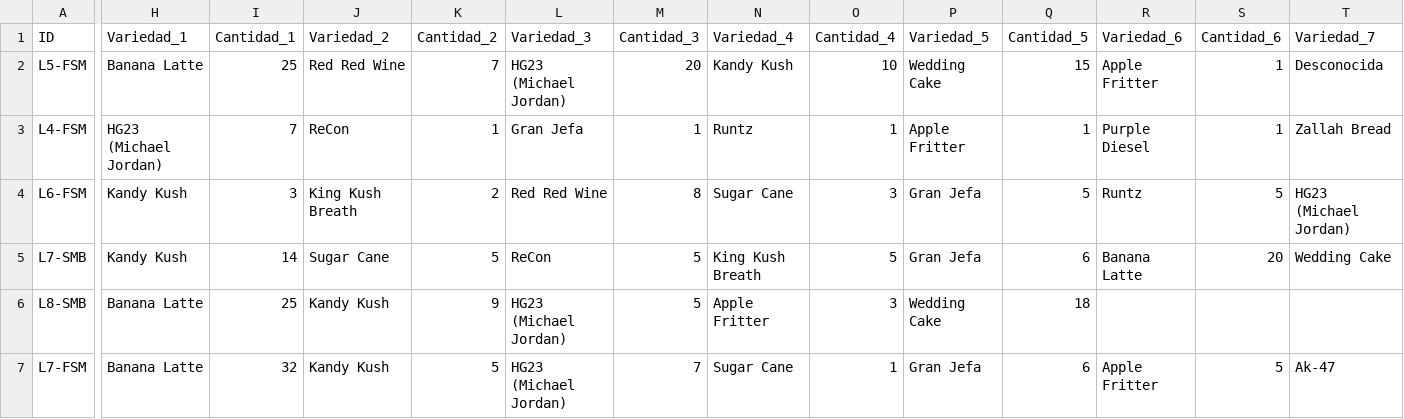
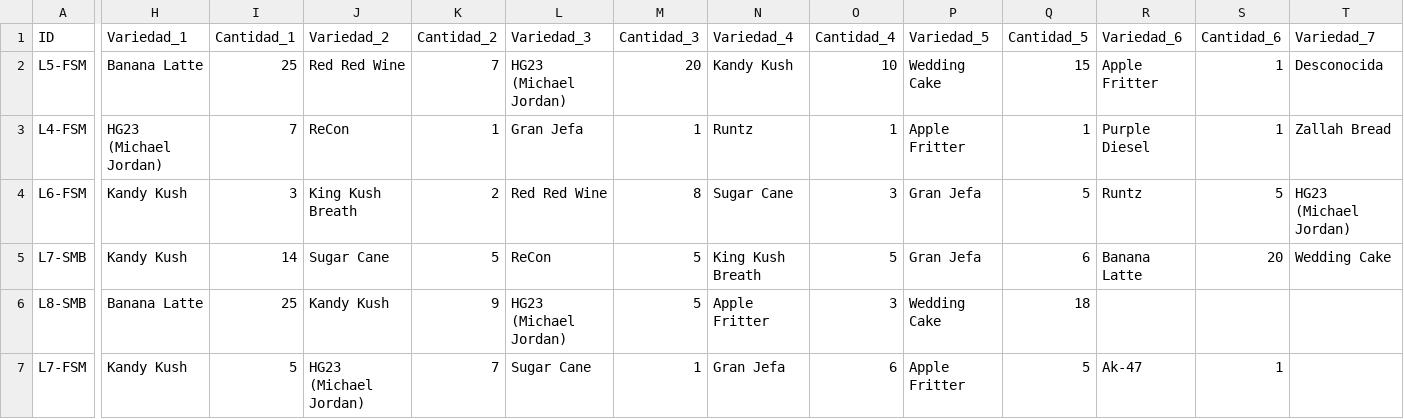
Before and after one commit to ALi3naTEd0/control_lotes, a CSV file: lotes_template.csv, drawn as a sheet; only a part is shown, gaps mark what is left out; the diff covers the shown part only; the diff names each change by its address in the sheet, - before the commit and + after, or states it on an @@ line.

Commit message:
Actualización lotes - 2026-01-08 18:56

```diff
--- a/lotes_template.csv
+++ b/lotes_template.csv
-H7 (Variedad_1): Banana Latte
+H7 (Variedad_1): Kandy Kush
-I7 (Cantidad_1): 32
+I7 (Cantidad_1): 5
-J7 (Variedad_2): Kandy Kush
+J7 (Variedad_2): HG23 (Michael Jordan)
-K7 (Cantidad_2): 5
+K7 (Cantidad_2): 7
-L7 (Variedad_3): HG23 (Michael Jordan)
+L7 (Variedad_3): Sugar Cane
-M7 (Cantidad_3): 7
+M7 (Cantidad_3): 1
-N7 (Variedad_4): Sugar Cane
+N7 (Variedad_4): Gran Jefa
-O7 (Cantidad_4): 1
+O7 (Cantidad_4): 6
-P7 (Variedad_5): Gran Jefa
+P7 (Variedad_5): Apple Fritter
-Q7 (Cantidad_5): 6
+Q7 (Cantidad_5): 5
-R7 (Variedad_6): Apple Fritter
+R7 (Variedad_6): Ak-47
-S7 (Cantidad_6): 5
+S7 (Cantidad_6): 1
-T7 (Variedad_7): Ak-47
+T7 (Variedad_7): (empty)
```
Also changed, not shown: 1 edited cell elsewhere in this file.
